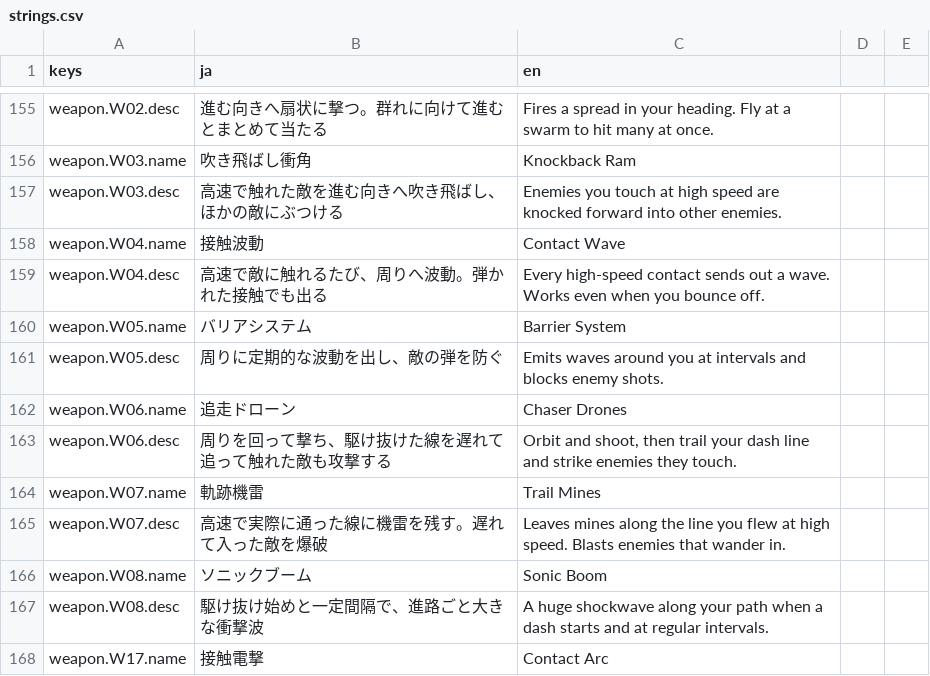
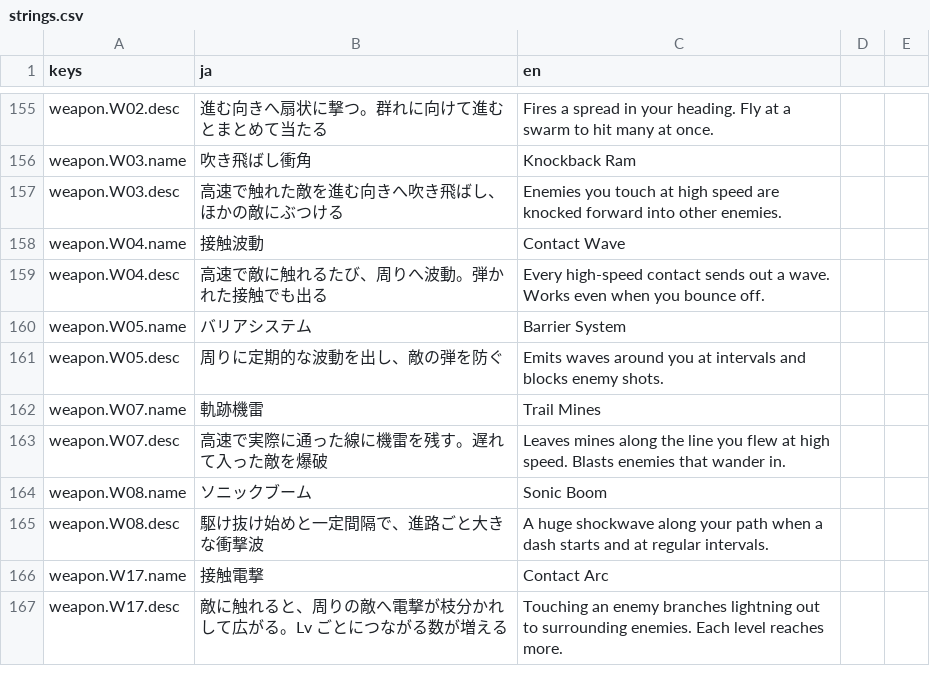
Before and after one commit to Tomatoguy1029/speed, a CSV file: speed/data/text/strings.csv, drawn as a sheet; only a part is shown, gaps mark what is left out; the shorter side is filled out with more unchanged rows; the diff names each change by its address in the sheet, - before the commit and + after, or states it on an @@ line.

```diff
--- a/speed/data/text/strings.csv
+++ b/speed/data/text/strings.csv
-row 162: weapon.W06.name | 追走ドローン | Chaser Drones
-row 163: weapon.W06.desc | 周りを回って撃ち、駆け抜けた線を遅れて追って触れた敵も攻撃する | Orbit and shoot, then trail your dash line and strike enemies they touch.
```
Also changed, not shown: 12 other files.
